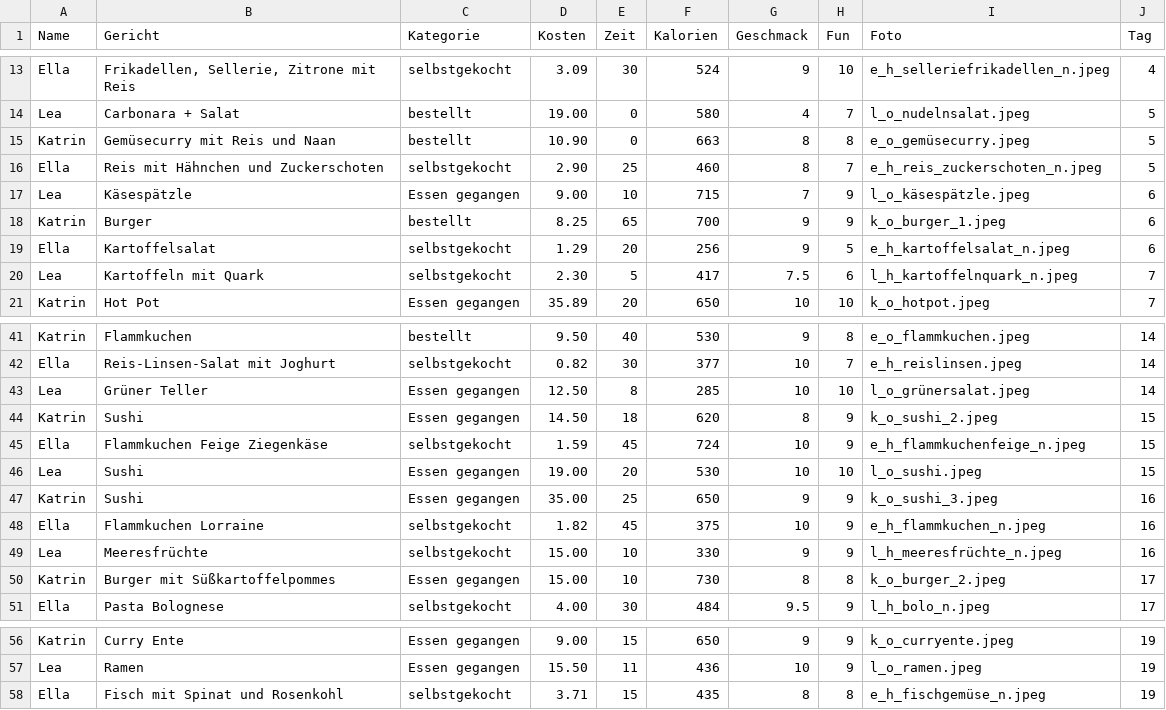
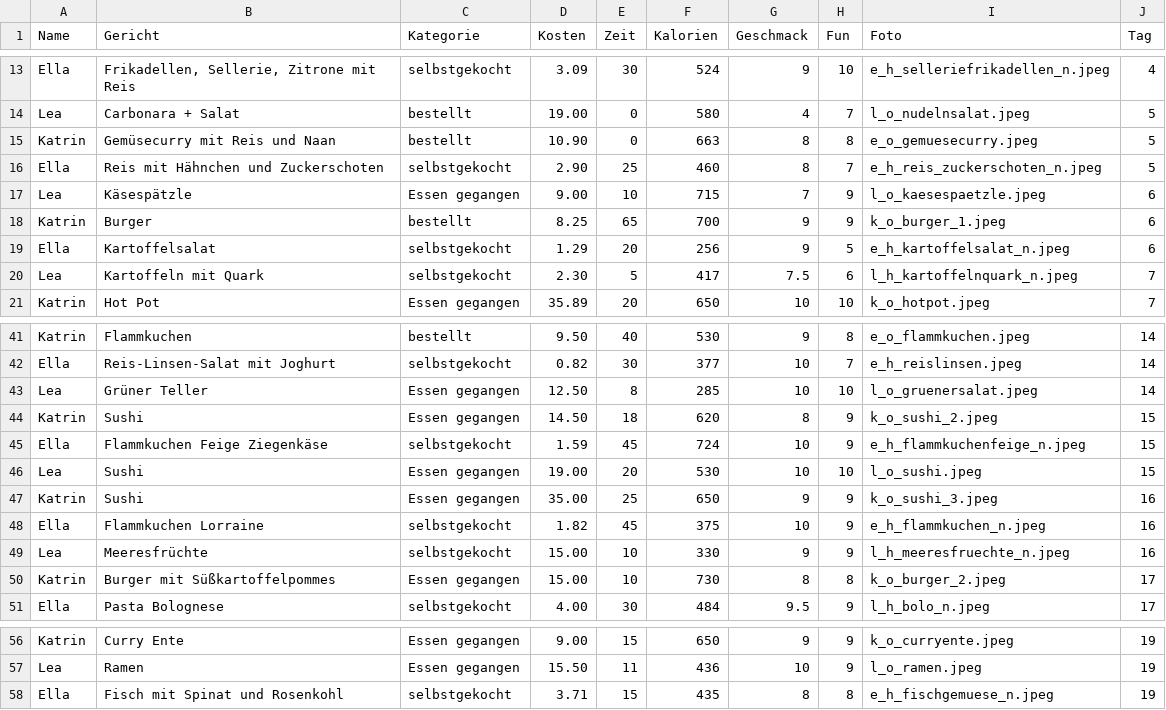
Before and after one commit to LeanaNeuber/EveryDataApp, a CSV file: food_19.csv, drawn as a sheet; only a part is shown, gaps mark what is left out.

```diff
--- a/food_19.csv
+++ b/food_19.csv
@@ -14,5 +14,5 @@ Ella;Frikadellen, Sellerie, Zitrone mit Reis;selbstgekocht;3.09;30;524;9;10;e_h_
 Lea;Carbonara + Salat;bestellt;19.00;0;580;4;7;l_o_nudelnsalat.jpeg;5
-Katrin;Gemüsecurry mit Reis und Naan;bestellt;10.90;0;663;8;8;e_o_gemüsecurry.jpeg;5
+Katrin;Gemüsecurry mit Reis und Naan;bestellt;10.90;0;663;8;8;e_o_gemuesecurry.jpeg;5
 Ella;Reis mit Hähnchen und Zuckerschoten;selbstgekocht;2.90;25;460;8;7;e_h_reis_zuckerschoten_n.jpeg;5
-Lea;Käsespätzle;Essen gegangen;9.00;10;715;7;9;l_o_käsespätzle.jpeg;6
+Lea;Käsespätzle;Essen gegangen;9.00;10;715;7;9;l_o_kaesespaetzle.jpeg;6
 Katrin;Burger;bestellt;8.25;65;700;9;9;k_o_burger_1.jpeg;6
@@ -42,3 +42,3 @@ Katrin;Flammkuchen;bestellt;9.50;40;530;9;8;e_o_flammkuchen.jpeg;14
 Ella;Reis-Linsen-Salat mit Joghurt;selbstgekocht;0.82;30;377;10;7;e_h_reislinsen.jpeg;14
-Lea;Grüner Teller;Essen gegangen;12.50;8;285;10;10;l_o_grünersalat.jpeg;14
+Lea;Grüner Teller;Essen gegangen;12.50;8;285;10;10;l_o_gruenersalat.jpeg;14
 Katrin;Sushi;Essen gegangen;14.50;18;620;8;9;k_o_sushi_2.jpeg;15
@@ -48,3 +48,3 @@ Katrin;Sushi;Essen gegangen;35.00;25;650;9;9;k_o_sushi_3.jpeg;16
 Ella;Flammkuchen Lorraine;selbstgekocht;1.82;45;375;10;9;e_h_flammkuchen_n.jpeg;16
-Lea;Meeresfrüchte;selbstgekocht;15.00;10;330;9;9;l_h_meeresfrüchte_n.jpeg;16
+Lea;Meeresfrüchte;selbstgekocht;15.00;10;330;9;9;l_h_meeresfruechte_n.jpeg;16
 Katrin;Burger mit Süßkartoffelpommes;Essen gegangen;15.00;10;730;8;8;k_o_burger_2.jpeg;17
@@ -57,2 +57,2 @@ Katrin;Curry Ente;Essen gegangen;9.00;15;650;9;9;k_o_curryente.jpeg;19
 Lea;Ramen;Essen gegangen;15.50;11;436;10;9;l_o_ramen.jpeg;19
-Ella;Fisch mit Spinat und Rosenkohl;selbstgekocht;3.71;15;435;8;8;e_h_fischgemüse_n.jpeg;19
+Ella;Fisch mit Spinat und Rosenkohl;selbstgekocht;3.71;15;435;8;8;e_h_fischgemuese_n.jpeg;19
```
Also changed, not shown: food.csv, food_14.csv, 19 other files.
